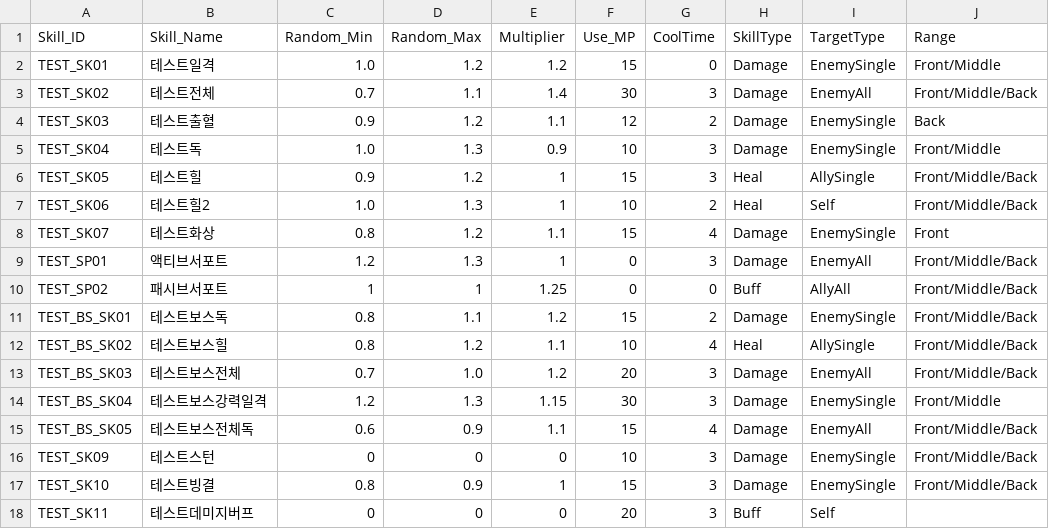
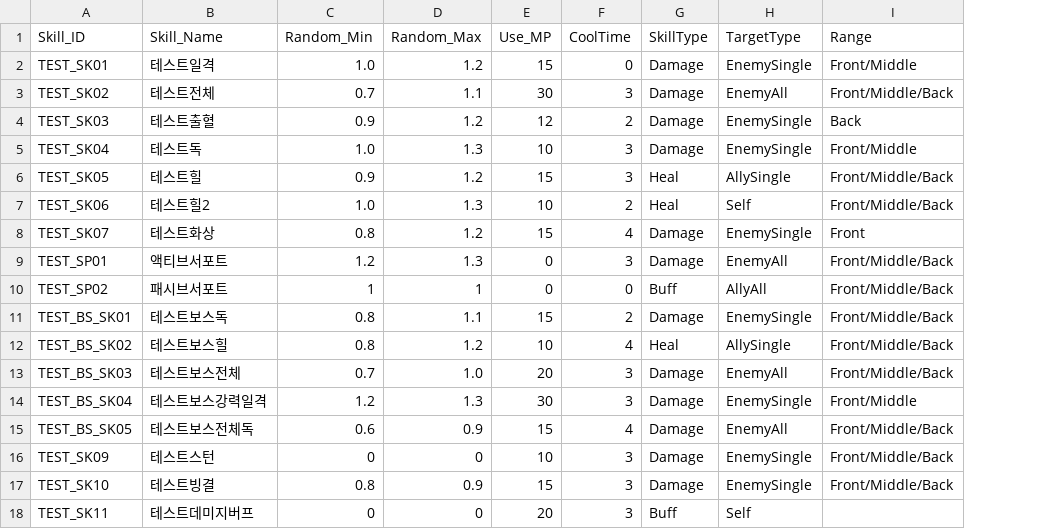
Before and after one commit to msh0325/Project_CT, a CSV file: Assets/Data/SkillData.csv, drawn as a sheet; only a part is shown; the diff names each change by its address in the sheet, - before the commit and + after, or states it on an @@ line.

Commit message:
Delete Skill Multiplier
스킬의 배율 값을 없앴음. 데미지 최소-최대 출렁임만으로도 충분할 듯

```diff
--- a/Assets/Data/SkillData.csv
+++ b/Assets/Data/SkillData.csv
-column E (Multiplier), rows 2-18: 1.2 | 1.4 | 1.1 | 0.9 | 1 | 1 | 1.1 | 1 | 1.25 | 1.2 | 1.1 | 1.2 | 1.15 | 1.1 | 0 | 1 | 0
```
Also changed, not shown: 4 other files.
